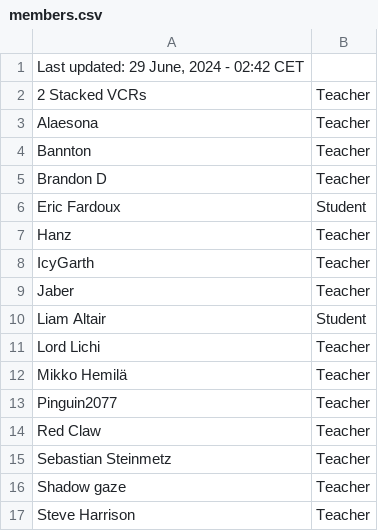
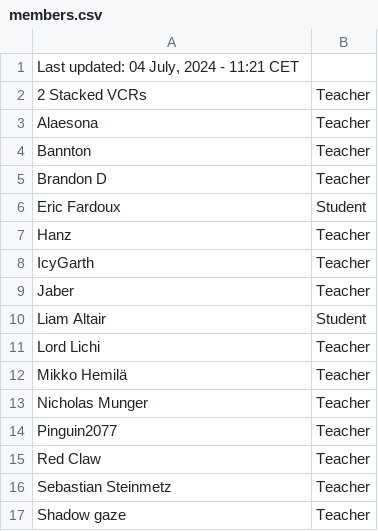
Before and after one commit to SuIT-pub/Mind-the-School, a CSV file: game/members.csv, drawn as a sheet; only a part is shown; the shorter side is filled out with more unchanged rows.

Commit message:
updated members.csv

```diff
--- a/game/members.csv
+++ b/game/members.csv
@@ -1,2 +1,2 @@
-Last updated: 29 June, 2024 - 02:42 CET
+Last updated: 04 July, 2024 - 11:21 CET
 2 Stacked VCRs;Teacher
@@ -12,2 +12,3 @@ Lord Lichi;Teacher
 Mikko Hemilä;Teacher
+Nicholas Munger;Teacher
 Pinguin2077;Teacher
```
